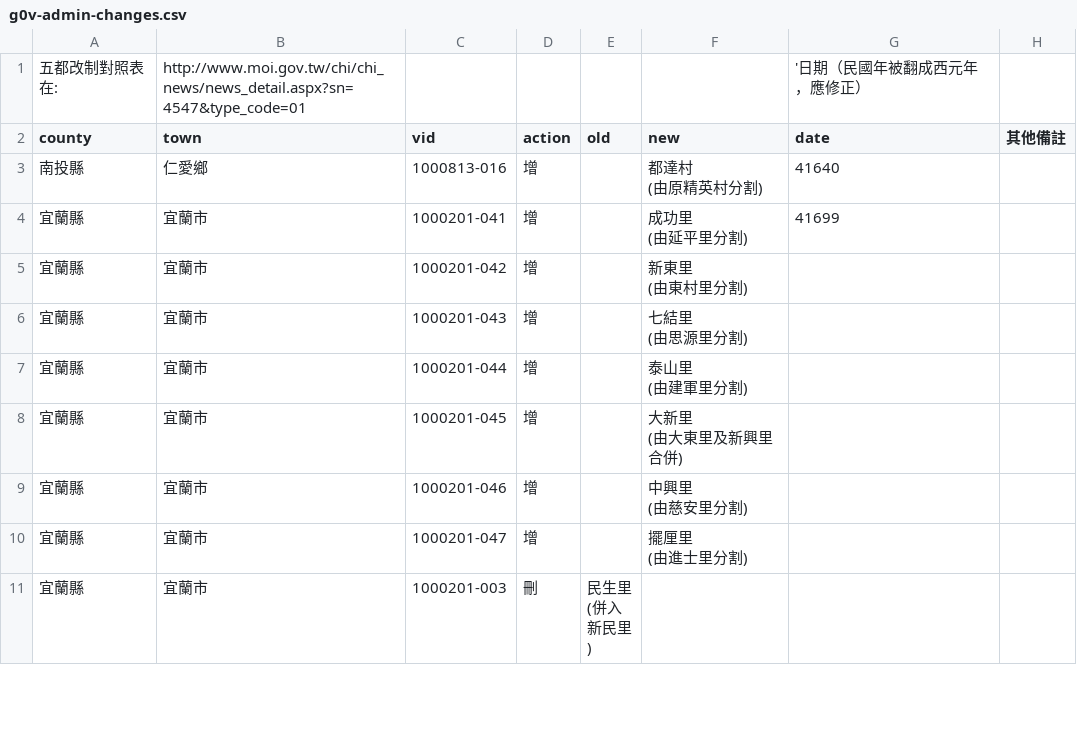
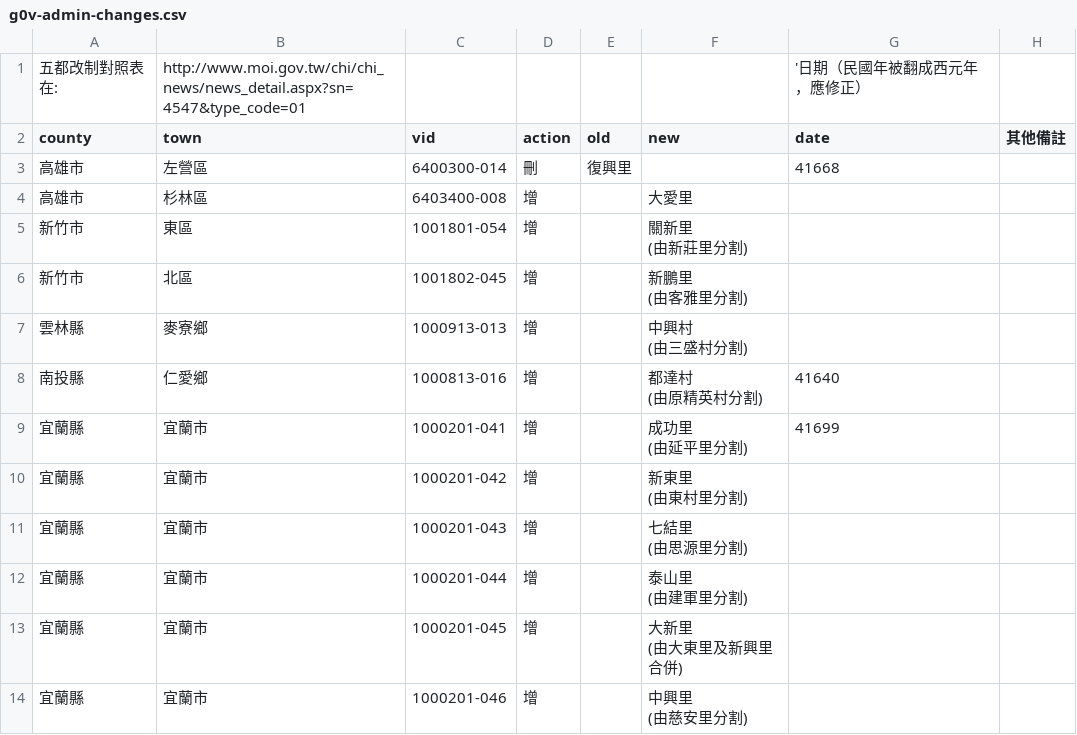
Before and after one commit to g0v/twhgis, a CSV file: raw/g0v-admin-changes.csv, drawn as a sheet; only a part is shown; the shorter side is filled out with more unchanged rows.

```diff
--- a/raw/g0v-admin-changes.csv
+++ b/raw/g0v-admin-changes.csv
@@ -2,2 +2,10 @@
 county,town,vid,action,old,new,date,其他備註
+高雄市,左營區,6400300-014,刪,復興里,,41668
+高雄市,杉林區,6403400-008,增,,大愛里,
+新竹市,東區,1001801-054,增,,"關新里
+(由新莊里分割)",
+新竹市,北區,1001802-045,增,,"新鵬里
+(由客雅里分割)",
+雲林縣,麥寮鄉,1000913-013,增,,"中興村
+(由三盛村分割)",
 南投縣,仁愛鄉,1000813-016,增,,"都達村
```
Also changed, not shown: 1 other file.
